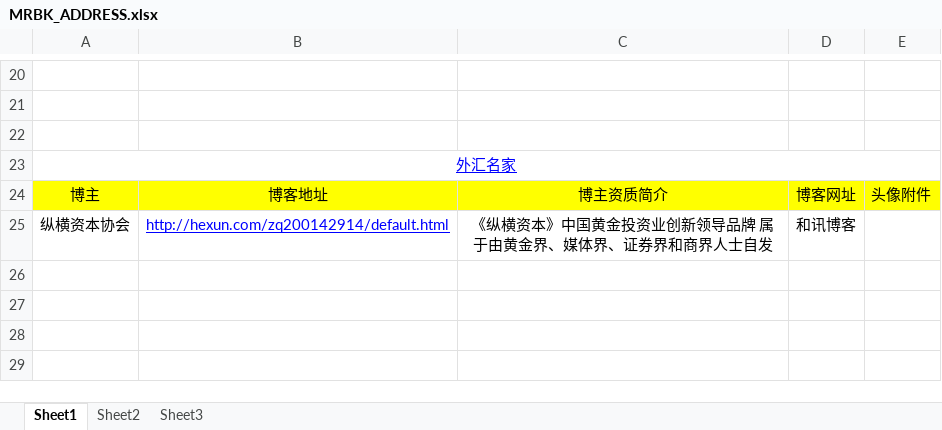
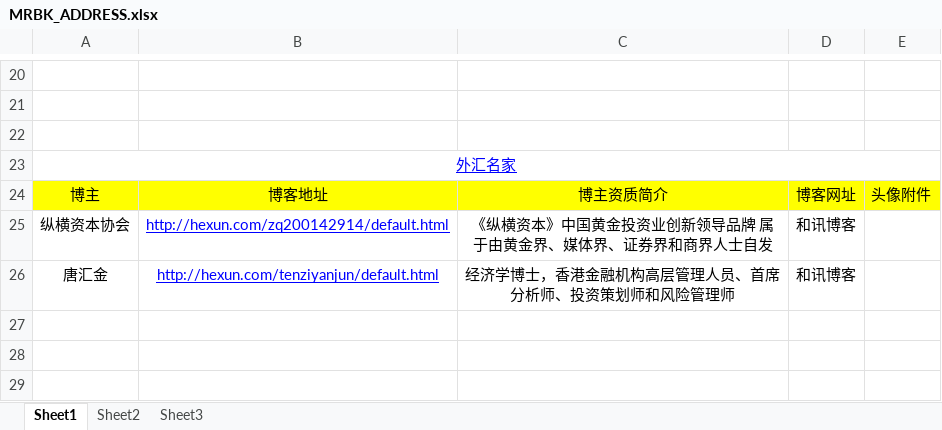
Before and after one commit to wusezhang/KTTProject, an Excel workbook: Garden-Wall/Resource/CJHY/MRBK_ADDRESS.xlsx, sheet Sheet1, drawn as a sheet; only a part is shown, gaps mark what is left out; values as stored, in another font and other column widths than the file's, no borders; the diff names each change by its address in the sheet, - before the commit and + after, or states it on an @@ line.

```diff
--- a/Garden-Wall/Resource/CJHY/MRBK_ADDRESS.xlsx (sheet Sheet1)
+++ b/Garden-Wall/Resource/CJHY/MRBK_ADDRESS.xlsx (sheet Sheet1)
-row 26: (empty)
+row 26: 唐汇金 | http://hexun.com/tenziyanjun/default.html | 经济学博士，香港金融机构高层管理人员、首席分析师、投资策划师和风险管理师 | 和讯博客
```
Also changed, not shown: 3 other files.
